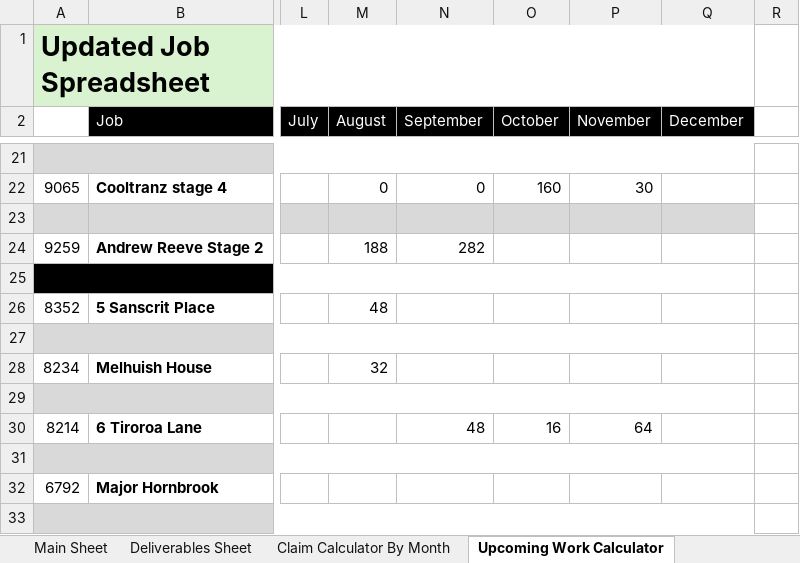
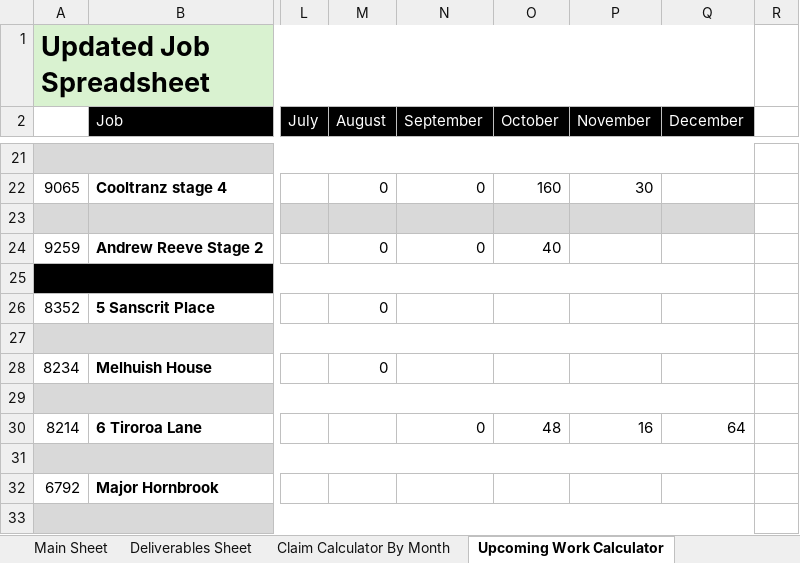
Before and after one commit to felixkwan2901/excel-dashboard, an Excel workbook: public/Cassidy_Davies_Electrical_BPMN_Data.xlsx, sheet Upcoming Work Calculator, drawn as a sheet; only a part is shown, gaps mark what is left out; values as stored, in another font and other column widths than the file's, no borders; conditional formats not drawn; the diff names each change by its address in the sheet, - before the commit and + after, or states it on an @@ line.

```diff
--- a/public/Cassidy_Davies_Electrical_BPMN_Data.xlsx (sheet Upcoming Work Calculator)
+++ b/public/Cassidy_Davies_Electrical_BPMN_Data.xlsx (sheet Upcoming Work Calculator)
-M24 (August): 188
+M24 (August): 0
-N24 (September): 282
+N24 (September): 0
-O24 (October): (empty)
+O24 (October): 40
-M26 (August): 48
+M26 (August): 0
-M28 (August): 32
+M28 (August): 0
-N30 (September): 48
+N30 (September): 0
-O30 (October): 16
+O30 (October): 48
-P30 (November): 64
+P30 (November): 16
-Q30 (December): (empty)
+Q30 (December): 64
```
Also changed, not shown: 12 other files.
